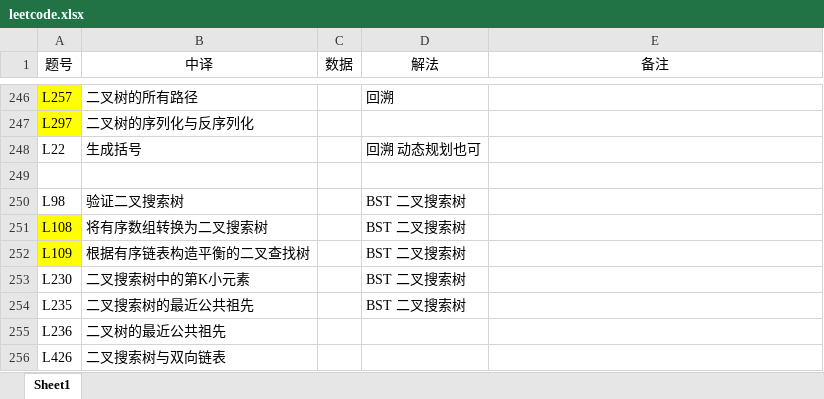
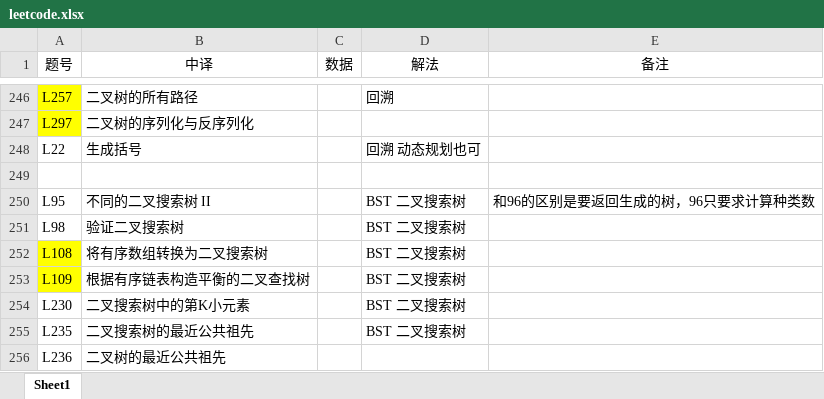
Before and after one commit to lulia0228/cpp_algorithm, an Excel workbook: leetcode.xlsx, sheet Sheet1, drawn as a sheet; only a part is shown, gaps mark what is left out; the shorter side is filled out with more unchanged rows; values as stored, in another font and other column widths than the file's, no borders; the diff names each change by its address in the sheet, - before the commit and + after, or states it on an @@ line.

Commit message:
update xlsx

```diff
--- a/leetcode.xlsx (sheet Sheet1)
+++ b/leetcode.xlsx (sheet Sheet1)
+row 250: L95 | 不同的二叉搜索树 II |  | BST 二叉搜索树 | 和96的区别是要返回生成的树，96只要求计算种类数
```
